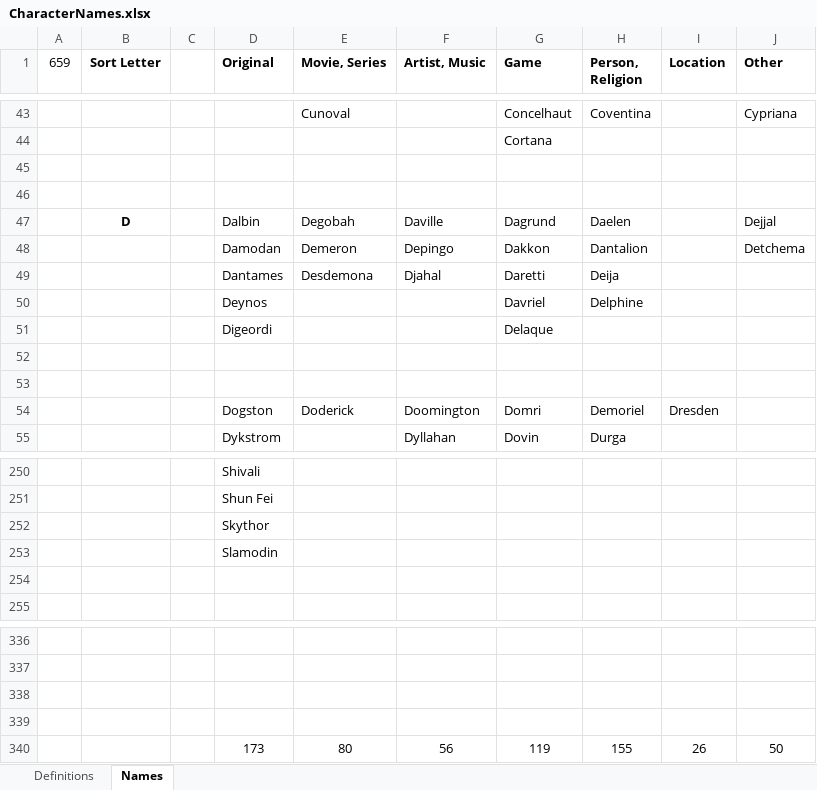
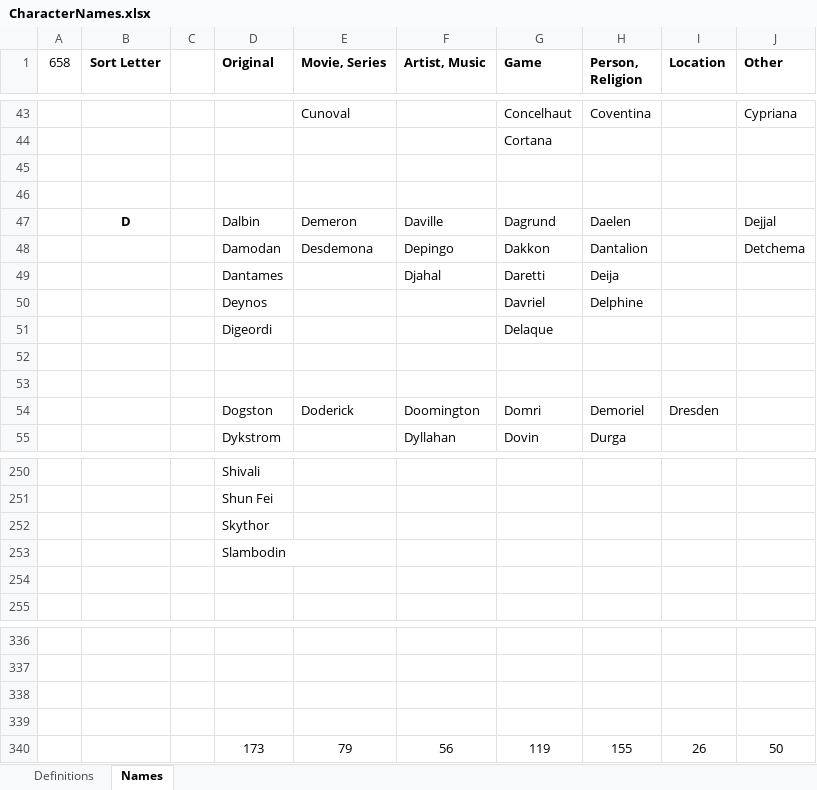
Before and after one commit to PhilBusko/ThievesGuild, an Excel workbook: backend/emporium/data/CharacterNames.xlsx, sheet Names, drawn as a sheet; only a part is shown, gaps mark what is left out; values as stored, in another font and other column widths than the file's, no borders; the diff names each change by its address in the sheet, - before the commit and + after, or states it on an @@ line.

```diff
--- a/backend/emporium/data/CharacterNames.xlsx (sheet Names)
+++ b/backend/emporium/data/CharacterNames.xlsx (sheet Names)
-A1: 659
+A1: 658
-E47 (Movie, Series): Degobah
+E47 (Movie, Series): Demeron
-E48 (Movie, Series): Demeron
+E48 (Movie, Series): Desdemona
-E49 (Movie, Series): Desdemona
+E49 (Movie, Series): (empty)
-D253 (Original): Slamodin
+D253 (Original): Slambodin
-E340 (Movie, Series): 80
+E340 (Movie, Series): 79
```
Also changed, not shown: backend/emporium/data/GuildData.xlsx, backend/emporium/data/StageData.xlsx, 13 other files.
